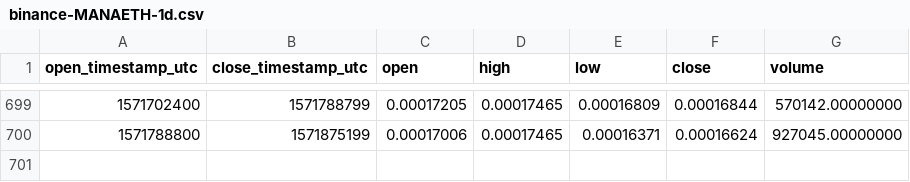
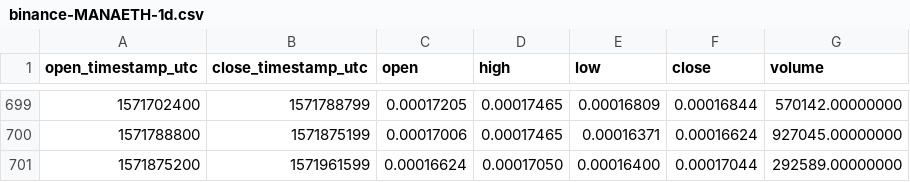
Before and after one commit to cryptobigbro/binance-MANAETH, a CSV file: binance-MANAETH-1d.csv, drawn as a sheet; only a part is shown, gaps mark what is left out.

Commit message:
Update OHLCV data.

```diff
--- a/binance-MANAETH-1d.csv
+++ b/binance-MANAETH-1d.csv
@@ -700 +700,2 @@ open_timestamp_utc,close_timestamp_utc,open,high,low,close,volume
 1571788800,1571875199,0.00017006,0.00017465,0.00016371,0.00016624,927045.00000000
+1571875200,1571961599,0.00016624,0.00017050,0.00016400,0.00017044,292589.00000000
```
Also changed, not shown: 1 other file.
